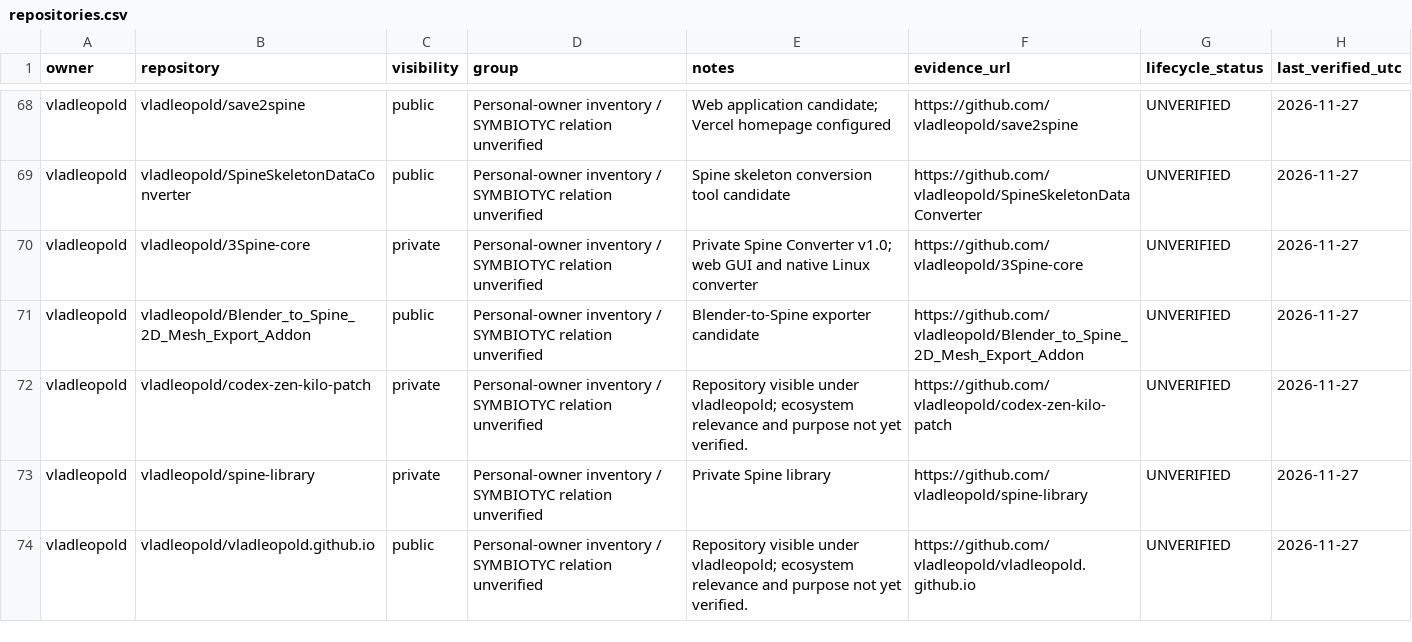
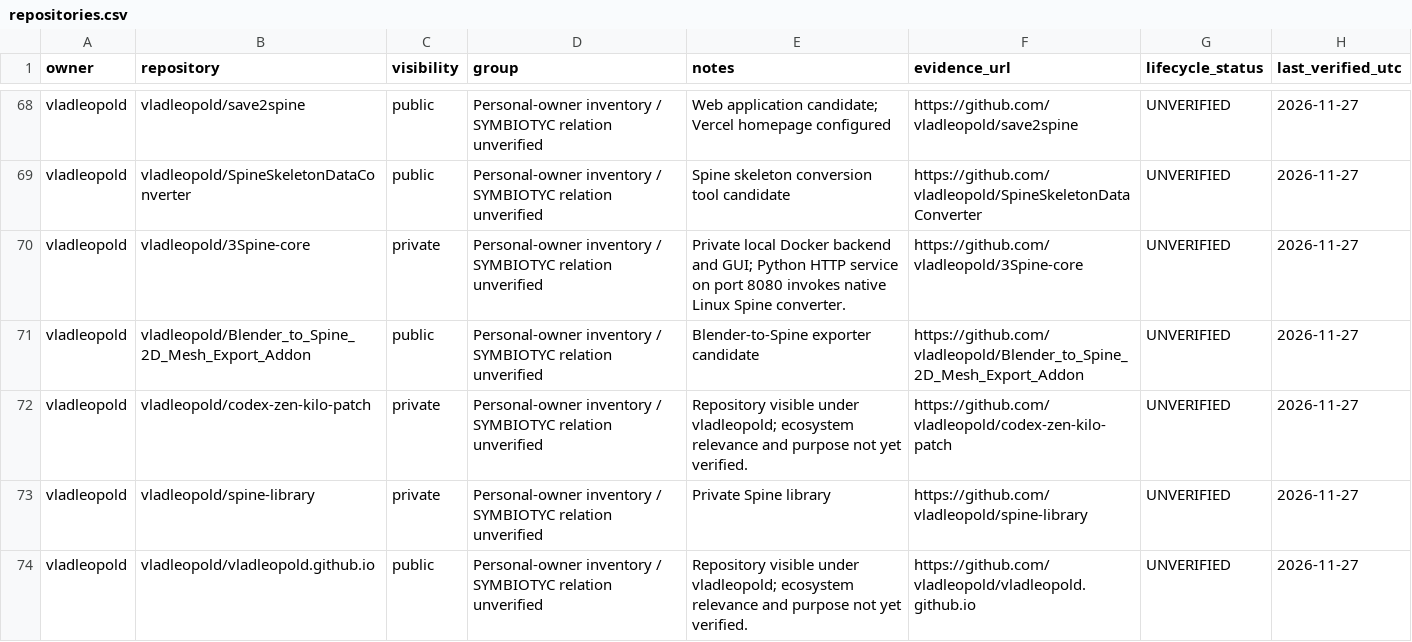
Before and after one commit to SYMBIOTYC/Ecosystem-Registry, a CSV file: registry/repositories.csv, drawn as a sheet; only a part is shown, gaps mark what is left out; the diff covers the shown part only.

```diff
--- a/registry/repositories.csv
+++ b/registry/repositories.csv
@@ -69,3 +69,3 @@ owner,repository,visibility,group,notes,evidence_url,lifecycle_status,last_verif
 "vladleopold","vladleopold/SpineSkeletonDataConverter","public","Personal-owner inventory / SYMBIOTYC relation unverified","Spine skeleton conversion tool candidate","https://github.com/vladleopold/SpineSkeletonDataConverter","UNVERIFIED","2026-11-27"
-"vladleopold","vladleopold/3Spine-core","private","Personal-owner inventory / SYMBIOTYC relation unverified","Private Spine Converter v1.0; web GUI and native Linux converter","https://github.com/vladleopold/3Spine-core","UNVERIFIED","2026-11-27"
+"vladleopold","vladleopold/3Spine-core","private","Personal-owner inventory / SYMBIOTYC relation unverified","Private local Docker backend and GUI; Python HTTP service on port 8080 invokes native Linux Spine converter.","https://github.com/vladleopold/3Spine-core","UNVERIFIED","2026-11-27"
 "vladleopold","vladleopold/Blender_to_Spine_2D_Mesh_Export_Addon","public","Personal-owner inventory / SYMBIOTYC relation unverified","Blender-to-Spine exporter candidate","https://github.com/vladleopold/Blender_to_Spine_2D_Mesh_Export_Addon","UNVERIFIED","2026-11-27"
```
Also changed, not shown: 8 edited cells elsewhere in this file.
